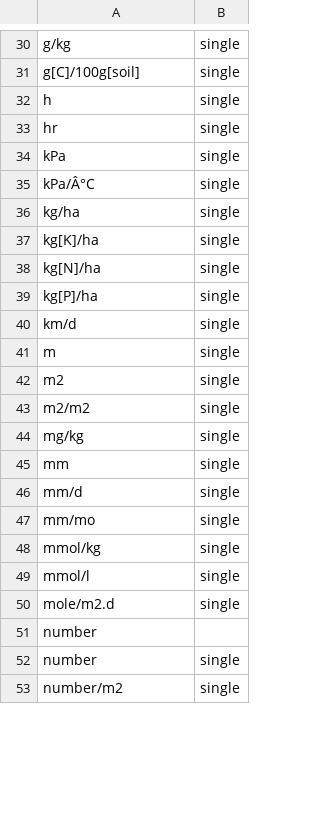
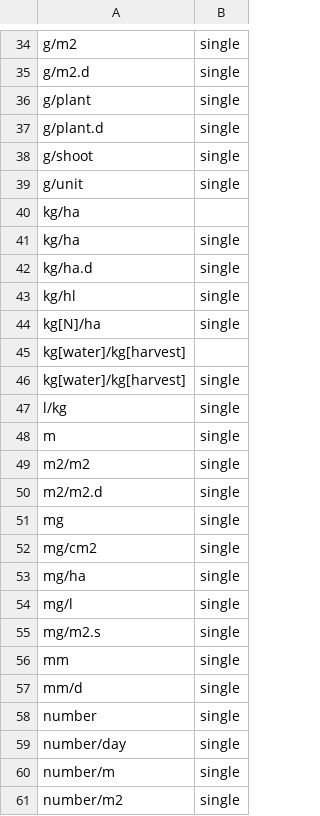
Before and after one commit to craig-willis/icasa, a CSV file: examples/units/icasa-units.csv, drawn as a sheet; only a part is shown, gaps mark what is left out; removed rows and columns are numbered as before the commit, all else as after; the diff covers the shown part only; the diff names each change by its address in the sheet, - before the commit and + after, or states it on an @@ line.

Commit message:
Updated icasa-units

```diff
--- a/examples/units/icasa-units.csv
+++ b/examples/units/icasa-units.csv
-A34: g/kg
+A34: g/m2
+row 35: g/m2.d | single
-A36: g[C]/100g[soil]
+A36: g/plant
+row 37: g/plant.d | single
-A38: h
+A38: g/shoot
-row 33: hr | single
-row 34: kPa | single
-A39: kPa/Â°C
+A39: g/unit
+row 40: kg/ha
-A42: kg[K]/ha
+A42: kg/ha.d
+row 43: kg/hl | single
+row 45: kg[water]/kg[harvest]
-A46: kg[P]/ha
+A46: kg[water]/kg[harvest]
-A47: km/d
+A47: l/kg
-row 42: m2 | single
+row 50: m2/m2.d | single
+row 51: mg | single
+row 52: mg/cm2 | single
+row 53: mg/ha | single
-A54: mg/kg
+A54: mg/l
+row 55: mg/m2.s | single
-row 47: mm/mo | single
-row 48: mmol/kg | single
-row 49: mmol/l | single
-row 50: mole/m2.d | single
-row 51: number
+row 59: number/day | single
+row 60: number/m | single
```
Also changed, not shown: 17 added rows, 17 removed rows and 10 edited cells elsewhere in this file.
